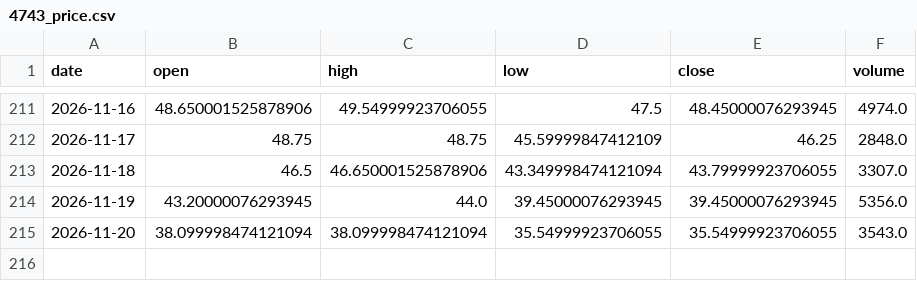
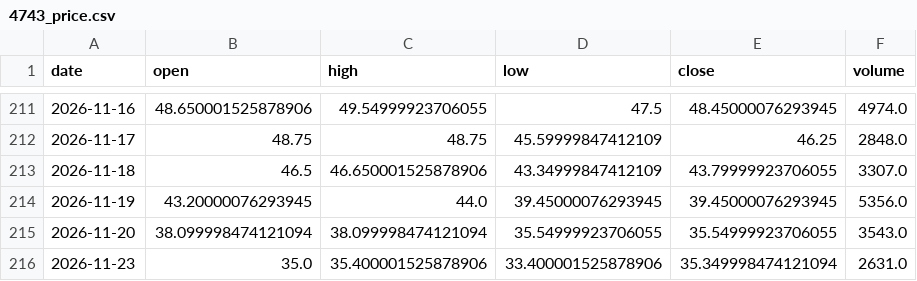
Before and after one commit to KentJJW/taiwan-chip-tracker, a CSV file: database/4743_price.csv, drawn as a sheet; only a part is shown, gaps mark what is left out.

Commit message:
Sync database/4743_price.csv

```diff
--- a/database/4743_price.csv
+++ b/database/4743_price.csv
@@ -212,4 +212,5 @@
 2026-11-17,48.75,48.75,45.59999847412109,46.25,2848.0
-2026-11-18,46.5,46.650001525878906,43.349998474121094,43.79999923706055,3307.0
+2026-11-18,46.5,46.650001525878906,43.34999847412109,43.79999923706055,3307.0
 2026-11-19,43.20000076293945,44.0,39.45000076293945,39.45000076293945,5356.0
 2026-11-20,38.099998474121094,38.099998474121094,35.54999923706055,35.54999923706055,3543.0
+2026-11-23,35.0,35.400001525878906,33.400001525878906,35.349998474121094,2631.0
```
